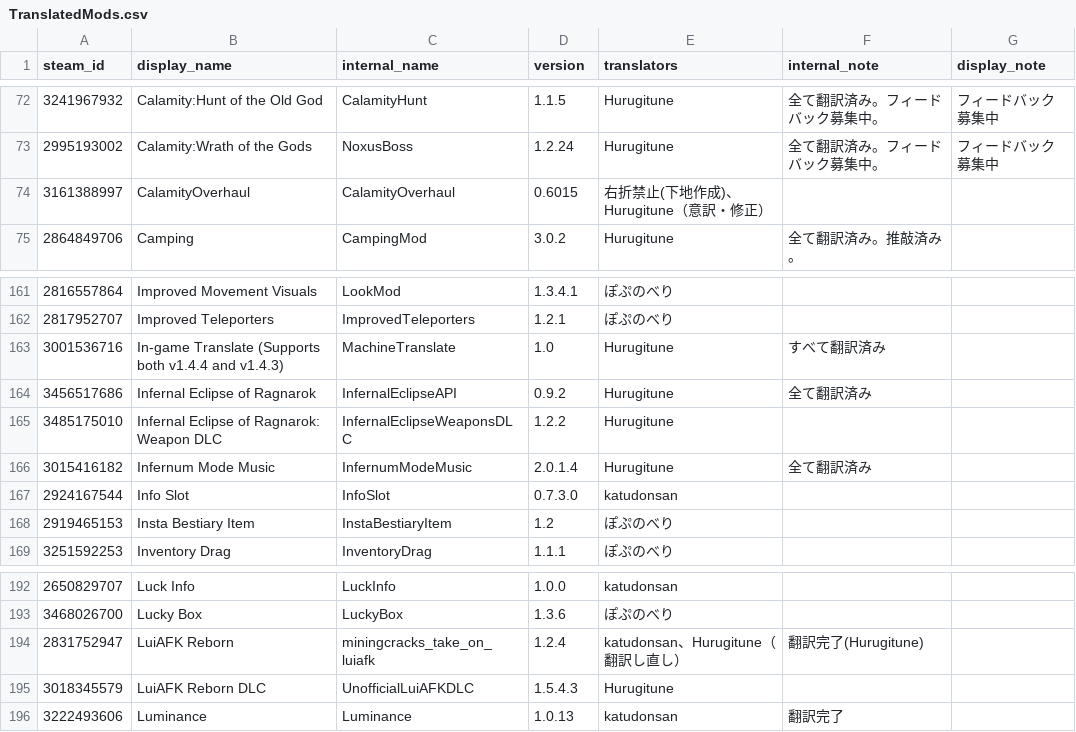
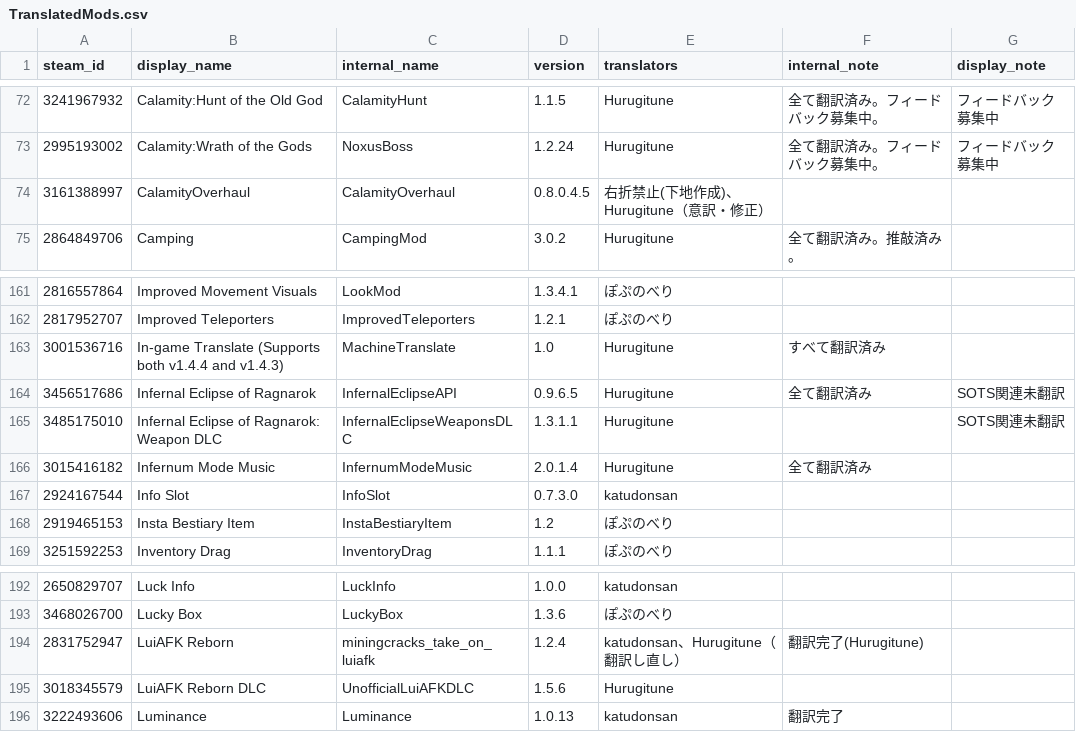
Before and after one commit to ExternalLocalizer/TMLHonyaku, a CSV file: TranslatedMods.csv, drawn as a sheet; only a part is shown, gaps mark what is left out.

Commit message:
Update mod versions and translation statuses
Updated version numbers and translation statuses for several mods.

```diff
--- a/TranslatedMods.csv
+++ b/TranslatedMods.csv
@@ -73,3 +73,3 @@ steam_id,display_name,internal_name,version,translators,internal_note,display_no
 2995193002,Calamity:Wrath of the Gods,NoxusBoss,1.2.24,Hurugitune,全て翻訳済み。フィードバック募集中。,フィードバック募集中
-3161388997,CalamityOverhaul,CalamityOverhaul,0.6015,右折禁止(下地作成)、Hurugitune（意訳・修正）,,
+3161388997,CalamityOverhaul,CalamityOverhaul,0.8.0.4.5,右折禁止(下地作成)、Hurugitune（意訳・修正）,,
 2864849706,Camping,CampingMod,3.0.2,Hurugitune,全て翻訳済み。推敲済み。,
@@ -163,4 +163,4 @@ steam_id,display_name,internal_name,version,translators,internal_note,display_no
 3001536716,In-game Translate (Supports both v1.4.4 and v1.4.3),MachineTranslate,1.0,Hurugitune,すべて翻訳済み,
-3456517686,Infernal Eclipse of Ragnarok,InfernalEclipseAPI,0.9.2,Hurugitune,全て翻訳済み,
-3485175010,Infernal Eclipse of Ragnarok: Weapon DLC,InfernalEclipseWeaponsDLC,1.2.2,Hurugitune,,
+3456517686,Infernal Eclipse of Ragnarok,InfernalEclipseAPI,0.9.6.5,Hurugitune,全て翻訳済み,SOTS関連未翻訳
+3485175010,Infernal Eclipse of Ragnarok: Weapon DLC,InfernalEclipseWeaponsDLC,1.3.1.1,Hurugitune,,SOTS関連未翻訳
 3015416182,Infernum Mode Music,InfernumModeMusic,2.0.1.4,Hurugitune,全て翻訳済み,
@@ -194,3 +194,3 @@ steam_id,display_name,internal_name,version,translators,internal_note,display_no
 2831752947,LuiAFK Reborn,miningcracks_take_on_luiafk,1.2.4,katudonsan、Hurugitune（翻訳し直し）,翻訳完了(Hurugitune),
-3018345579,LuiAFK Reborn DLC,UnofficialLuiAFKDLC,1.5.4.3,Hurugitune,,
+3018345579,LuiAFK Reborn DLC,UnofficialLuiAFKDLC,1.5.6,Hurugitune,,
 3222493606,Luminance,Luminance,1.0.13,katudonsan,翻訳完了,
```
